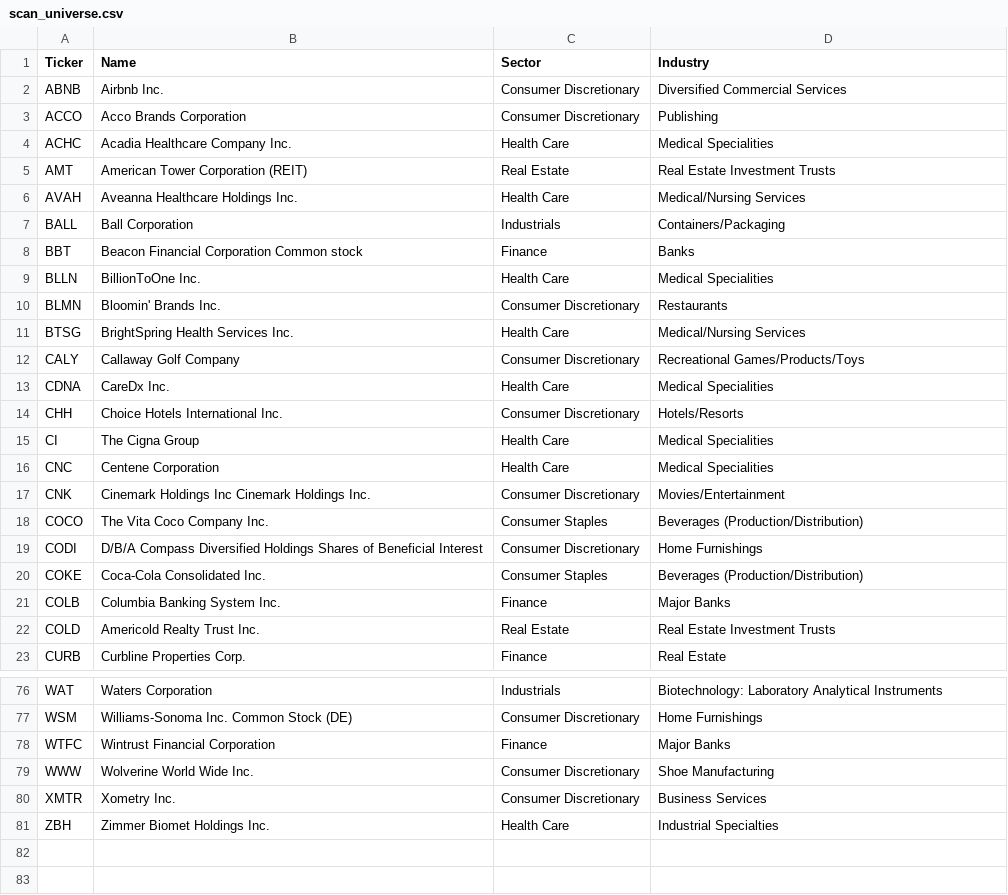
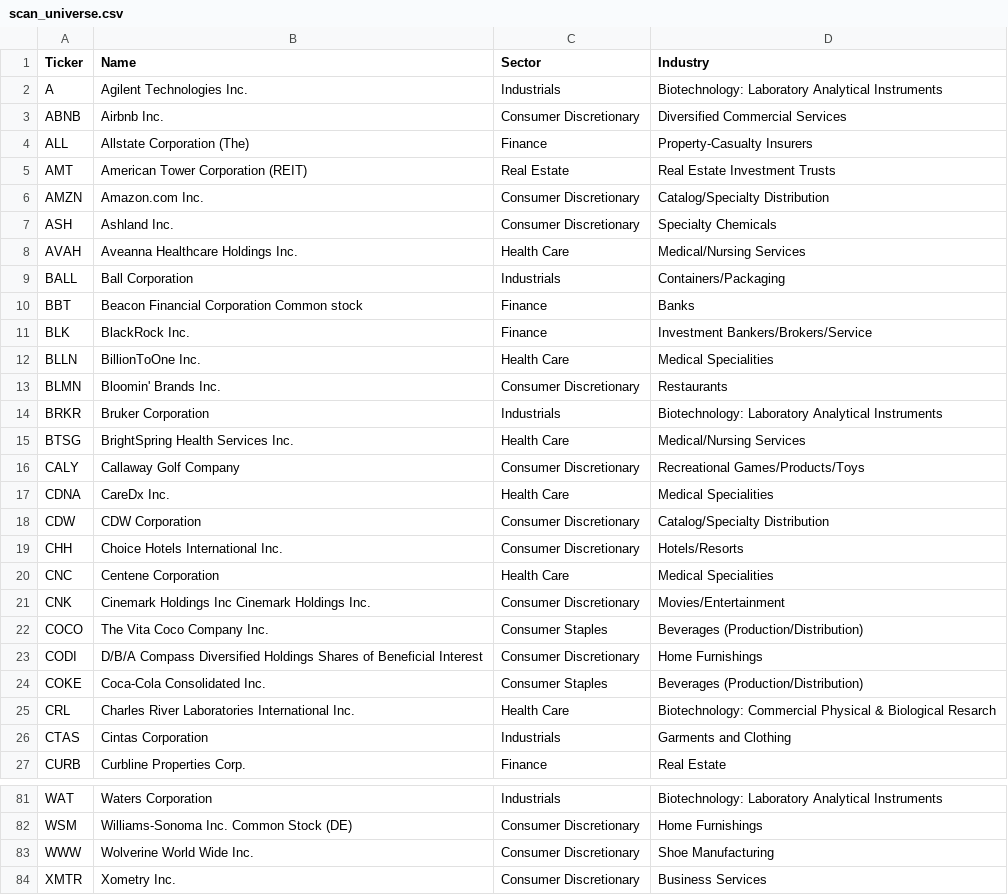
Before and after one commit to alexanderabe28-cpu/Theme--Heatmap, a CSV file: data/scan/scan_universe.csv, drawn as a sheet; only a part is shown, gaps mark what is left out; the shorter side is filled out with more unchanged rows; removed rows and columns are numbered as before the commit, all else as after; the diff covers the shown part only; the diff names each change by its address in the sheet, - before the commit and + after, or states it on an @@ line.

```diff
--- a/data/scan/scan_universe.csv
+++ b/data/scan/scan_universe.csv
+row 2: A | Agilent Technologies Inc. | Industrials | Biotechnology: Laboratory Analytical Instruments
-row 3: ACCO | Acco Brands Corporation | Consumer Discretionary | Publishing
-row 4: ACHC | Acadia Healthcare Company Inc. | Health Care | Medical Specialities
+row 4: ALL | Allstate Corporation (The) | Finance | Property-Casualty Insurers
+row 6: AMZN | Amazon.com Inc. | Consumer Discretionary | Catalog/Specialty Distribution
+row 7: ASH | Ashland Inc. | Consumer Discretionary | Specialty Chemicals
+row 11: BLK | BlackRock Inc. | Finance | Investment Bankers/Brokers/Service
+row 14: BRKR | Bruker Corporation | Industrials | Biotechnology: Laboratory Analytical Instruments
+row 18: CDW | CDW Corporation | Consumer Discretionary | Catalog/Specialty Distribution
-row 15: CI | The Cigna Group | Health Care | Medical Specialities
-row 21: COLB | Columbia Banking System Inc. | Finance | Major Banks
-row 22: COLD | Americold Realty Trust Inc. | Real Estate | Real Estate Investment Trusts
+row 25: CRL | Charles River Laboratories International Inc. | Health Care | Biotechnology: Commercial Physical & Biological Resarch
+row 26: CTAS | Cintas Corporation | Industrials | Garments and Clothing
-row 78: WTFC | Wintrust Financial Corporation | Finance | Major Banks
```
Also changed, not shown: 11 added rows, 10 removed rows and 4 edited cells elsewhere in this file, data/benchmarks.csv, data/breadth_daily.csv, 5 other files.
